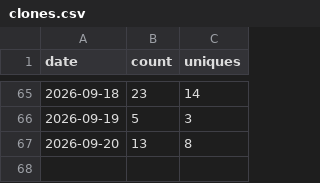
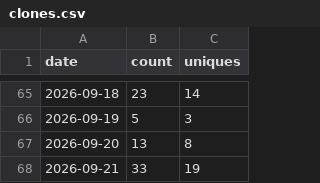
Before and after one commit to Kr1sCode/proxmox-adminupdater, a CSV file: .github/traffic/clones.csv, drawn as a sheet; only a part is shown, gaps mark what is left out; the diff names each change by its address in the sheet, - before the commit and + after, or states it on an @@ line.

```diff
--- a/.github/traffic/clones.csv
+++ b/.github/traffic/clones.csv
+row 68: 2026-09-21 | 33 | 19
```
Also changed, not shown: .github/traffic/views.csv.
